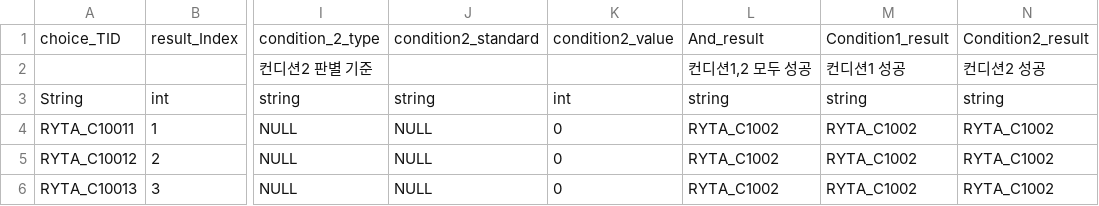
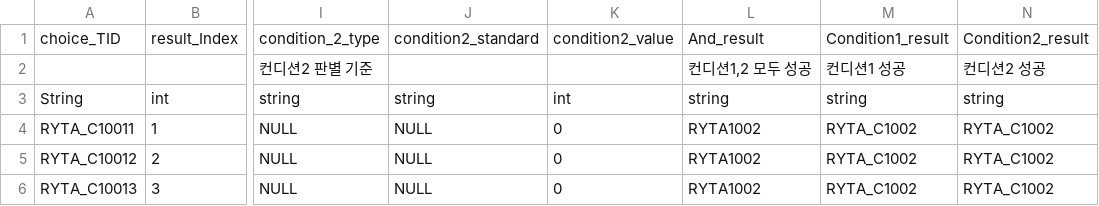
Before and after one commit to I-Need-Mac/Project-T, a CSV file: Project-T/Assets/Resources/Table/Choice.csv, drawn as a sheet; only a part is shown, gaps mark what is left out; the diff names each change by its address in the sheet, - before the commit and + after, or states it on an @@ line.

```diff
--- a/Project-T/Assets/Resources/Table/Choice.csv
+++ b/Project-T/Assets/Resources/Table/Choice.csv
-L4:L6: RYTA_C1002
+L4:L6: RYTA1002
```
Also changed, not shown: Project-T/Assets/Resources/Table/Story_load.csv, 2 other files.
